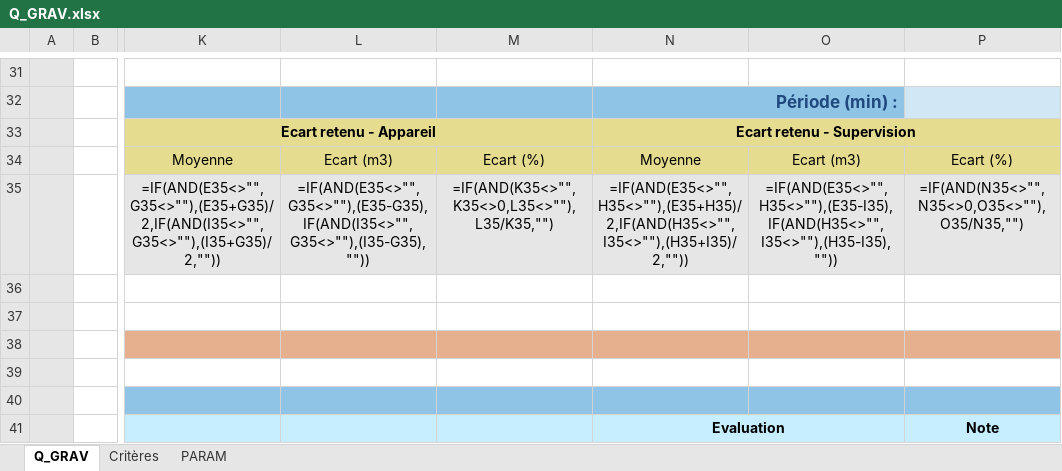
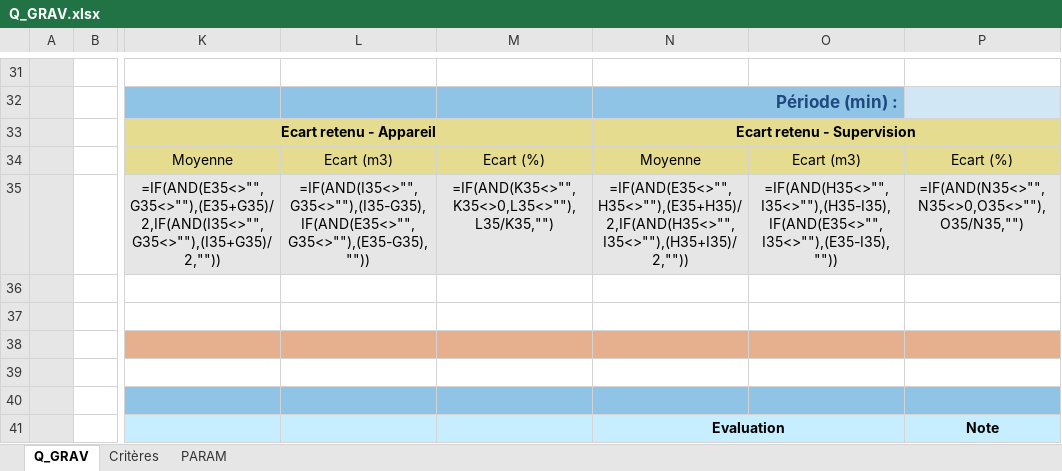
Before and after one commit to ndhuygelaere/autosurveillance_steu_excel, an Excel workbook: AutosurveillanceTemplates/Q_GRAV.xlsx, sheet Q_GRAV, drawn as a sheet; only a part is shown, gaps mark what is left out; values as stored, in another font and other column widths than the file's, no borders; formulas are shown in place of their values; conditional formats not drawn; the diff names each change by its address in the sheet, - before the commit and + after, or states it on an @@ line.

```diff
--- a/AutosurveillanceTemplates/Q_GRAV.xlsx (sheet Q_GRAV)
+++ b/AutosurveillanceTemplates/Q_GRAV.xlsx (sheet Q_GRAV)
-L35: =IF(AND(E35<>"",G35<>""),(E35-G35),IF(AND(I35<>"",G35<>""),(I35-G35),""))
+L35: =IF(AND(I35<>"",G35<>""),(I35-G35),IF(AND(E35<>"",G35<>""),(E35-G35),""))
-O35: =IF(AND(E35<>"",H35<>""),(E35-I35),IF(AND(H35<>"",I35<>""),(H35-I35),""))
+O35: =IF(AND(H35<>"",I35<>""),(H35-I35),IF(AND(E35<>"",I35<>""),(E35-I35),""))
```
Also changed, not shown: AutosurveillanceTemplates/PLUVIO.xlsx, AutosurveillanceTemplates/PREL.xlsx, 4 other files.
